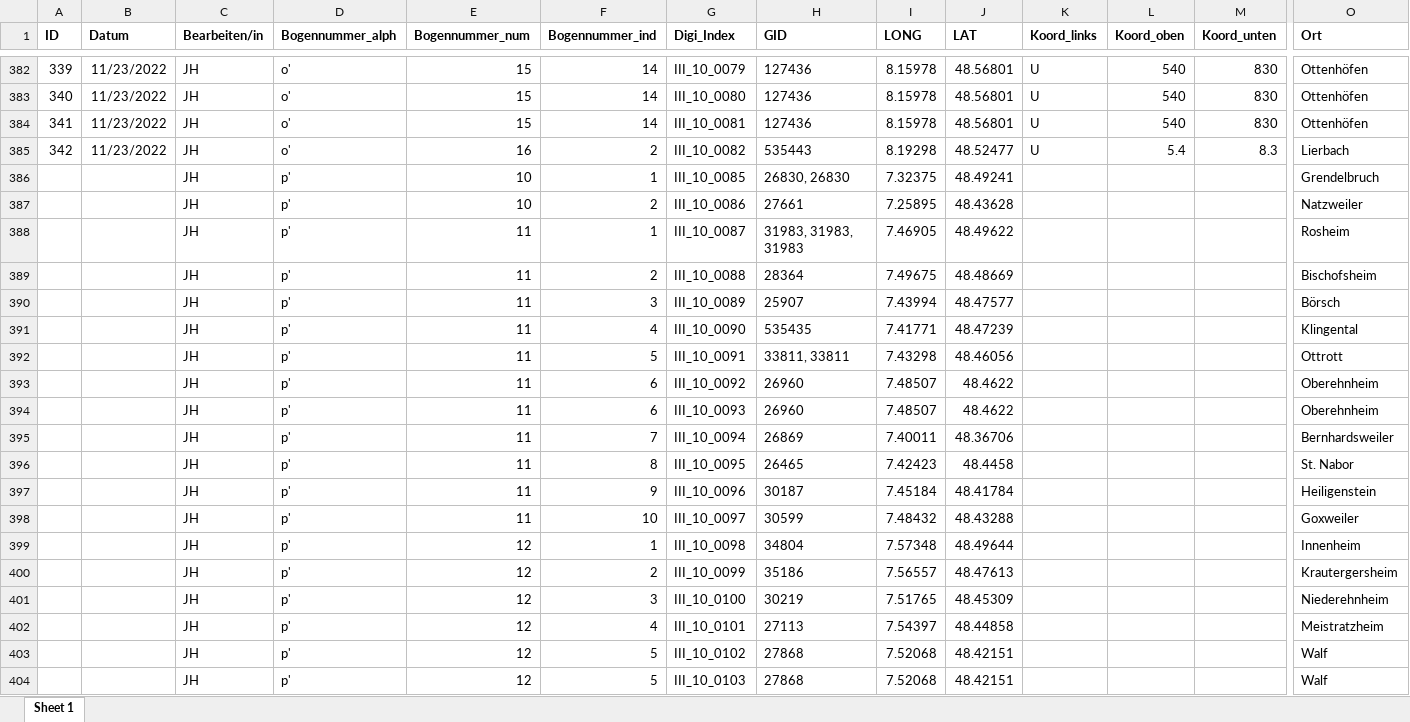
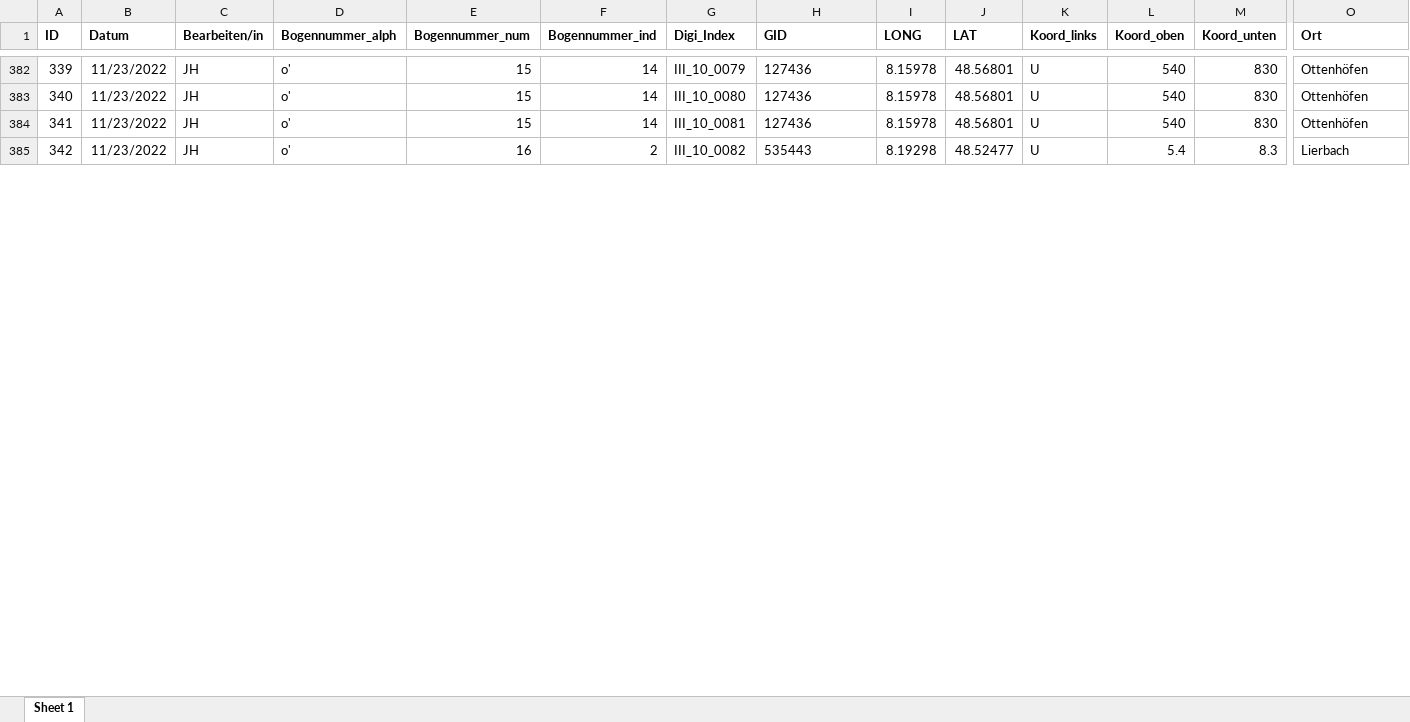
Before and after one commit to SchoenbergA/DWA, an Excel workbook: Data/DWA_full_JH.xlsx, sheet Sheet 1, drawn as a sheet; only a part is shown, gaps mark what is left out; values as stored, in another font and other column widths than the file's, no borders; removed rows and columns are numbered as before the commit, all else as after; rows hold the shown columns only; the diff covers the shown part only; the diff names each change by its address in the sheet, - before the commit and + after, or states it on an @@ line.

Commit message:
Update DWA_full_JH.xlsx

```diff
--- a/Data/DWA_full_JH.xlsx (sheet Sheet 1)
+++ b/Data/DWA_full_JH.xlsx (sheet Sheet 1)
-row 386:  |  | JH | p' | 10 | 1 | III_10_0085 | 26830, 26830 | 7.32375 | 48.49241 |  |  |  | Grendelbruch
-row 387:  |  | JH | p' | 10 | 2 | III_10_0086 | 27661 | 7.25895 | 48.43628 |  |  |  | Natzweiler
-row 388:  |  | JH | p' | 11 | 1 | III_10_0087 | 31983, 31983, 31983 | 7.46905 | 48.49622 |  |  |  | Rosheim
-row 389:  |  | JH | p' | 11 | 2 | III_10_0088 | 28364 | 7.49675 | 48.48669 |  |  |  | Bischofsheim
-row 390:  |  | JH | p' | 11 | 3 | III_10_0089 | 25907 | 7.43994 | 48.47577 |  |  |  | Börsch
-row 391:  |  | JH | p' | 11 | 4 | III_10_0090 | 535435 | 7.41771 | 48.47239 |  |  |  | Klingental
-row 392:  |  | JH | p' | 11 | 5 | III_10_0091 | 33811, 33811 | 7.43298 | 48.46056 |  |  |  | Ottrott
-row 393:  |  | JH | p' | 11 | 6 | III_10_0092 | 26960 | 7.48507 | 48.4622 |  |  |  | Oberehnheim
-row 394:  |  | JH | p' | 11 | 6 | III_10_0093 | 26960 | 7.48507 | 48.4622 |  |  |  | Oberehnheim
-row 395:  |  | JH | p' | 11 | 7 | III_10_0094 | 26869 | 7.40011 | 48.36706 |  |  |  | Bernhardsweiler
-row 396:  |  | JH | p' | 11 | 8 | III_10_0095 | 26465 | 7.42423 | 48.4458 |  |  |  | St. Nabor
-row 397:  |  | JH | p' | 11 | 9 | III_10_0096 | 30187 | 7.45184 | 48.41784 |  |  |  | Heiligenstein
-row 398:  |  | JH | p' | 11 | 10 | III_10_0097 | 30599 | 7.48432 | 48.43288 |  |  |  | Goxweiler
-row 399:  |  | JH | p' | 12 | 1 | III_10_0098 | 34804 | 7.57348 | 48.49644 |  |  |  | Innenheim
-row 400:  |  | JH | p' | 12 | 2 | III_10_0099 | 35186 | 7.56557 | 48.47613 |  |  |  | Krautergersheim
-row 401:  |  | JH | p' | 12 | 3 | III_10_0100 | 30219 | 7.51765 | 48.45309 |  |  |  | Niederehnheim
-row 402:  |  | JH | p' | 12 | 4 | III_10_0101 | 27113 | 7.54397 | 48.44858 |  |  |  | Meistratzheim
-row 403:  |  | JH | p' | 12 | 5 | III_10_0102 | 27868 | 7.52068 | 48.42151 |  |  |  | Walf
-row 404:  |  | JH | p' | 12 | 5 | III_10_0103 | 27868 | 7.52068 | 48.42151 |  |  |  | Walf
```
Also changed, not shown: 30 added rows, 11 removed rows and 84 edited cells elsewhere in this sheet.
